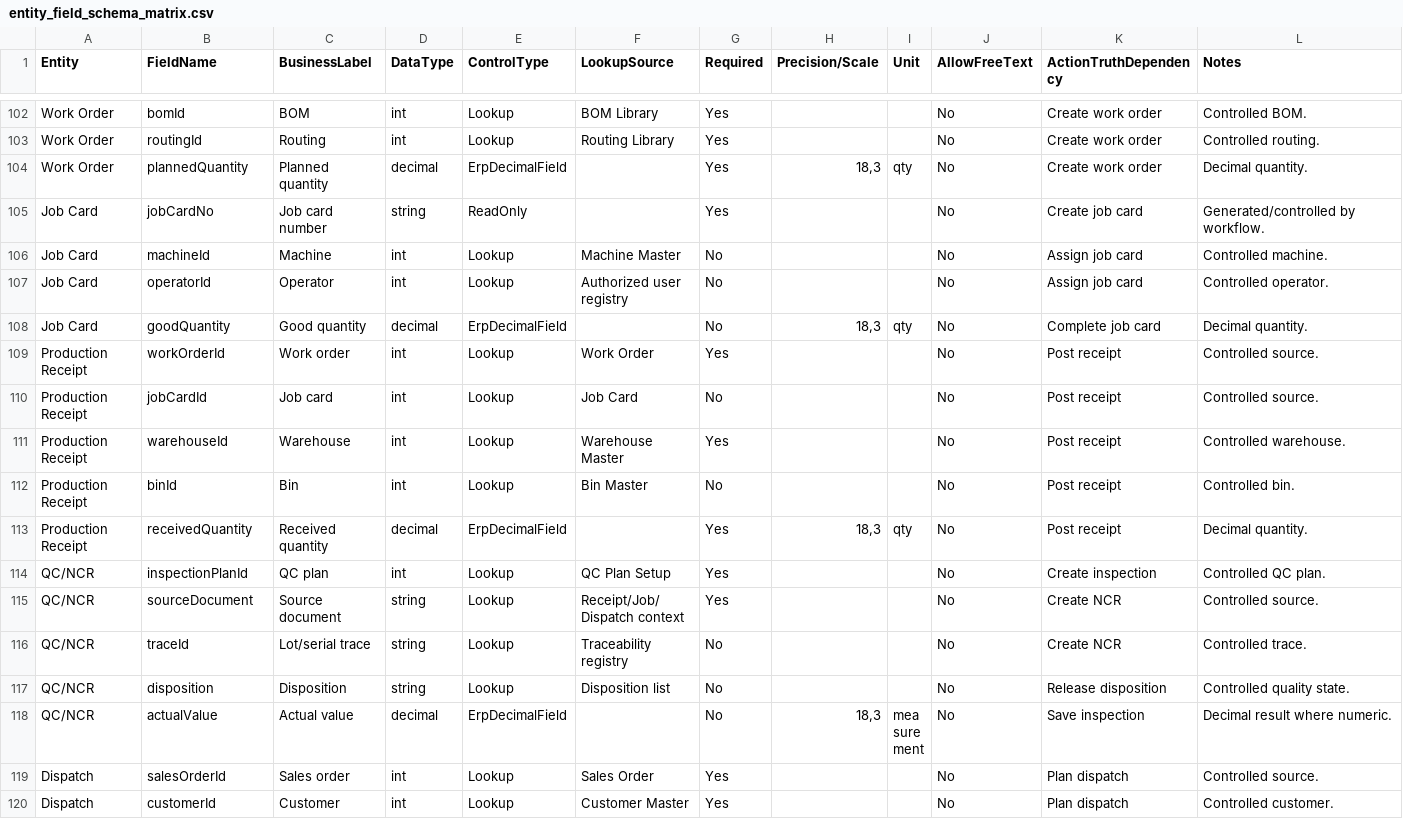
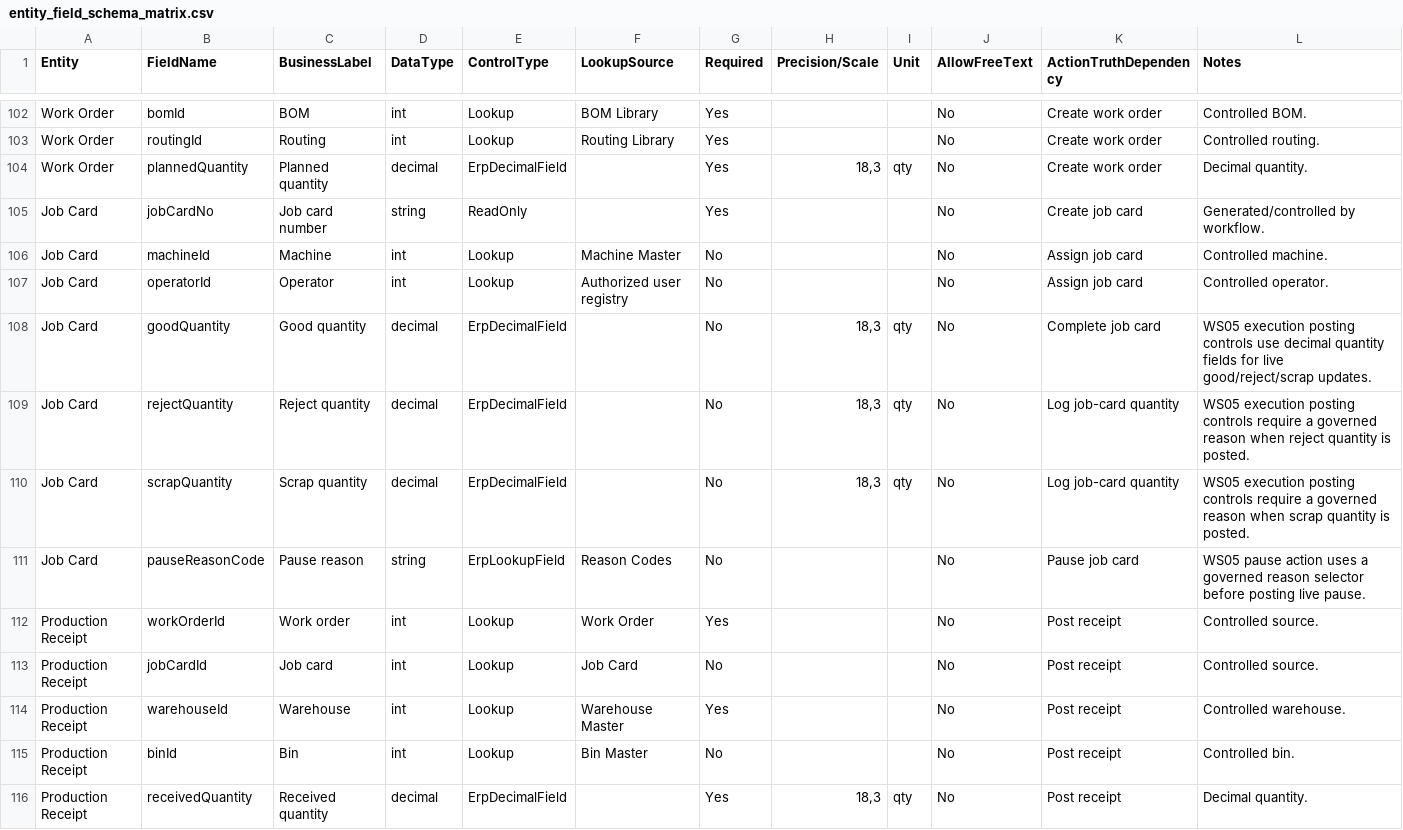
Before and after one commit to SpringTimeSoftware/Manufacturing, a CSV file: 07-governance/entity_field_schema_matrix.csv, drawn as a sheet; only a part is shown, gaps mark what is left out; the shorter side is filled out with more unchanged rows.

Commit message:
Complete WS05 production execution

```diff
--- a/07-governance/entity_field_schema_matrix.csv
+++ b/07-governance/entity_field_schema_matrix.csv
@@ -107,3 +107,6 @@
 "Job Card","operatorId","Operator","int","Lookup","Authorized user registry","No","","","No","Assign job card","Controlled operator."
-"Job Card","goodQuantity","Good quantity","decimal","ErpDecimalField","","No","18,3","qty","No","Complete job card","Decimal quantity."
+"Job Card","goodQuantity","Good quantity","decimal","ErpDecimalField","","No","18,3","qty","No","Complete job card","WS05 execution posting controls use decimal quantity fields for live good/reject/scrap updates."
+"Job Card","rejectQuantity","Reject quantity","decimal","ErpDecimalField","","No","18,3","qty","No","Log job-card quantity","WS05 execution posting controls require a governed reason when reject quantity is posted."
+"Job Card","scrapQuantity","Scrap quantity","decimal","ErpDecimalField","","No","18,3","qty","No","Log job-card quantity","WS05 execution posting controls require a governed reason when scrap quantity is posted."
+"Job Card","pauseReasonCode","Pause reason","string","ErpLookupField","Reason Codes","No","","","No","Pause job card","WS05 pause action uses a governed reason selector before posting live pause."
 "Production Receipt","workOrderId","Work order","int","Lookup","Work Order","Yes","","","No","Post receipt","Controlled source."
```
Also changed, not shown: 07-governance/screen_field_violation_matrix.csv, 07-ux-governance/action_truth_matrix.csv, 32 other files.
